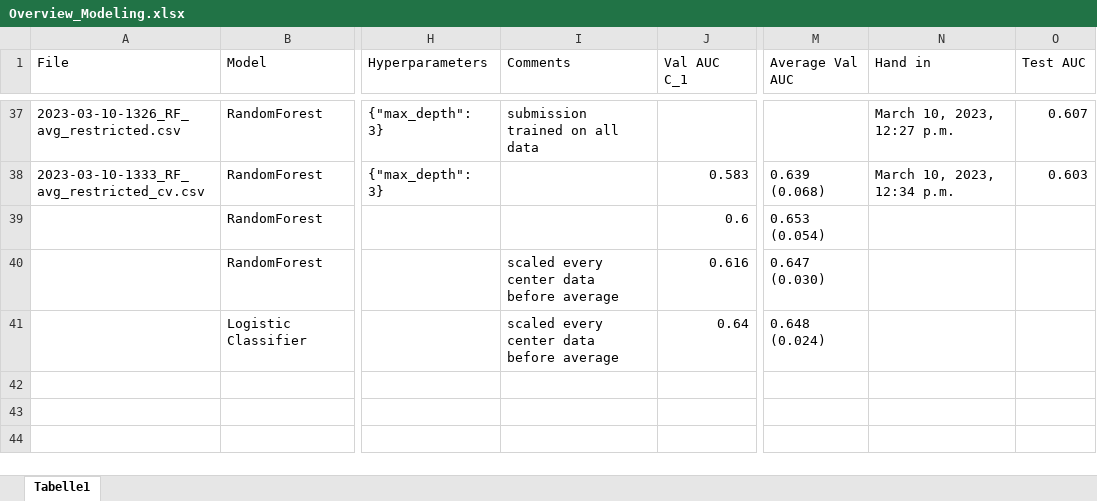
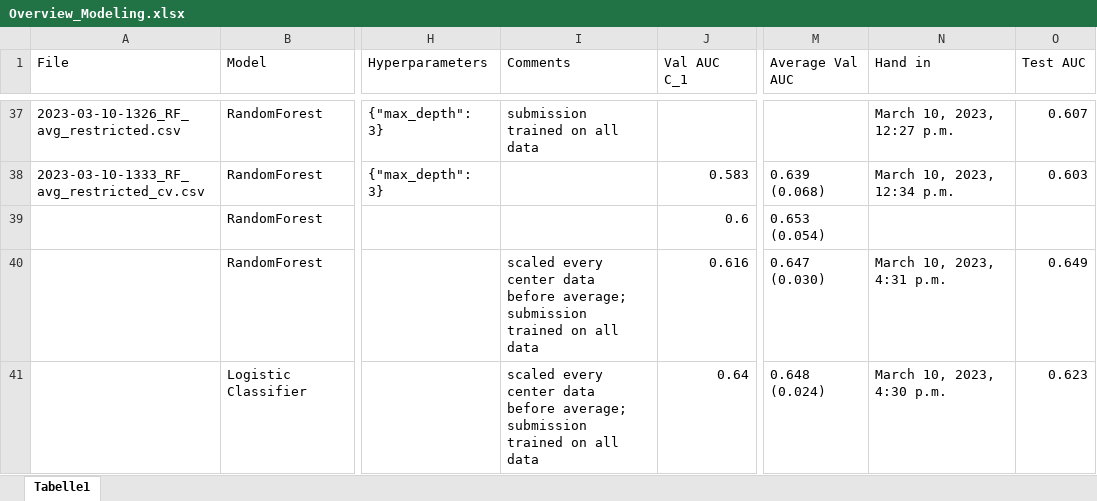
Before and after one commit to stlbnmaria/enschallenge2023, an Excel workbook: modeling/Overview_Modeling.xlsx, sheet Tabelle1, drawn as a sheet; only a part is shown, gaps mark what is left out; values as stored, in another font and other column widths than the file's, no borders; conditional formats and table styles not drawn; the diff names each change by its address in the sheet, - before the commit and + after, or states it on an @@ line.

Commit message:
added results of scaled avg RF & LogReg

```diff
--- a/modeling/Overview_Modeling.xlsx (sheet Tabelle1)
+++ b/modeling/Overview_Modeling.xlsx (sheet Tabelle1)
-I40:I41 (Comments): …data before average
+I40:I41 (Comments): …data before average; submission trained on all data
-N40 (Hand in): (empty)
+N40 (Hand in): March 10, 2023, 4:31 p.m.
-O40 (Test AUC): (empty)
+O40 (Test AUC): 0.649
-N41 (Hand in): (empty)
+N41 (Hand in): March 10, 2023, 4:30 p.m.
-O41 (Test AUC): (empty)
+O41 (Test AUC): 0.623
```
